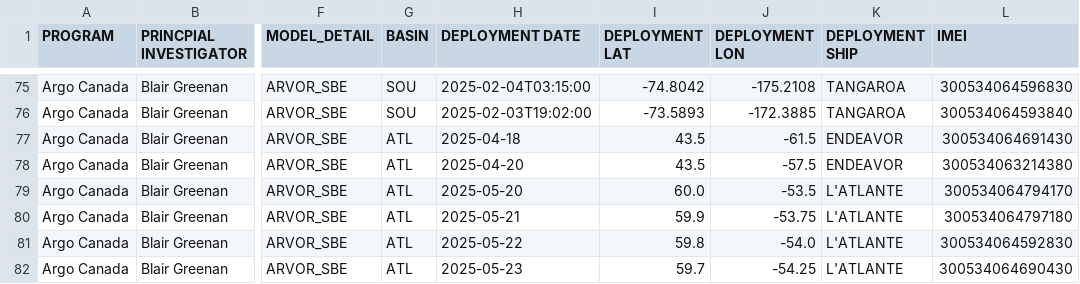
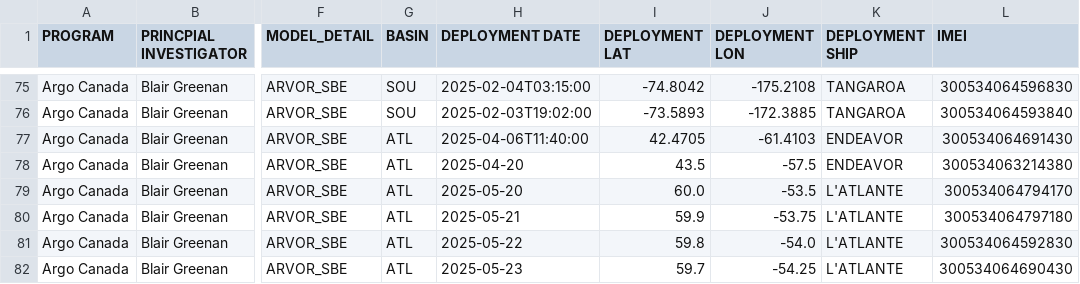
Before and after one commit to ArgoCanada/blog, a CSV file: deployment/canada_deployments.csv, drawn as a sheet; only a part is shown, gaps mark what is left out; the diff names each change by its address in the sheet, - before the commit and + after, or states it on an @@ line.

Commit message:
first AZMP float

```diff
--- a/deployment/canada_deployments.csv
+++ b/deployment/canada_deployments.csv
-H77 (DEPLOYMENT DATE): 2025-04-18
+H77 (DEPLOYMENT DATE): 2025-04-06T11:40:00
-I77 (DEPLOYMENT LAT): 43.5
+I77 (DEPLOYMENT LAT): 42.4705
-J77 (DEPLOYMENT LON): -61.5
+J77 (DEPLOYMENT LON): -61.4103
```
